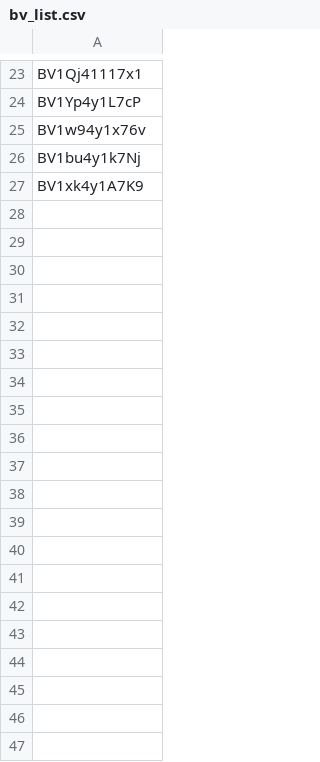
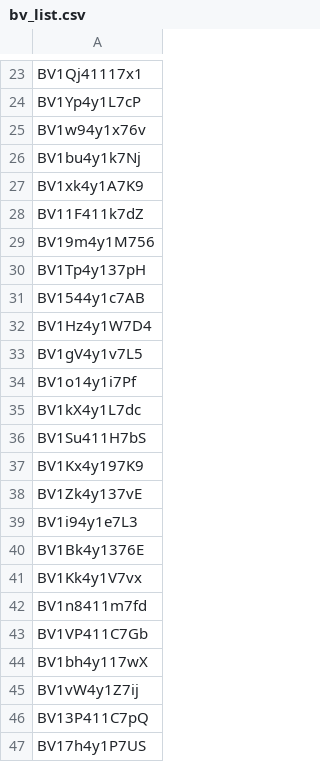
Before and after one commit to legal-intelligence/AIBili, a CSV file: BilibiliDownloader/data/bv_list.csv, drawn as a sheet; only a part is shown, gaps mark what is left out; the diff covers the shown part only.

```diff
--- a/BilibiliDownloader/data/bv_list.csv
+++ b/BilibiliDownloader/data/bv_list.csv
@@ -27 +27,21 @@ BV1bu4y1k7Nj
 BV1xk4y1A7K9
+BV11F411k7dZ
+BV19m4y1M756
+BV1Tp4y137pH
+BV1544y1c7AB
+BV1Hz4y1W7D4
+BV1gV4y1v7L5
+BV1o14y1i7Pf
+BV1kX4y1L7dc
+BV1Su411H7bS
+BV1Kx4y197K9
+BV1Zk4y137vE
+BV1i94y1e7L3
+BV1Bk4y1376E
+BV1Kk4y1V7vx
+BV1n8411m7fd
+BV1VP411C7Gb
+BV1bh4y117wX
+BV1vW4y1Z7ij
+BV13P411C7pQ
+BV17h4y1P7US
```
Also changed, not shown: 36 added rows elsewhere in this file, 6 other files.
